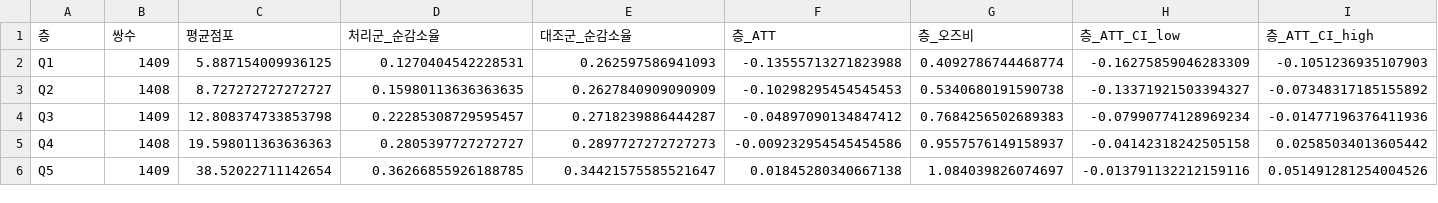
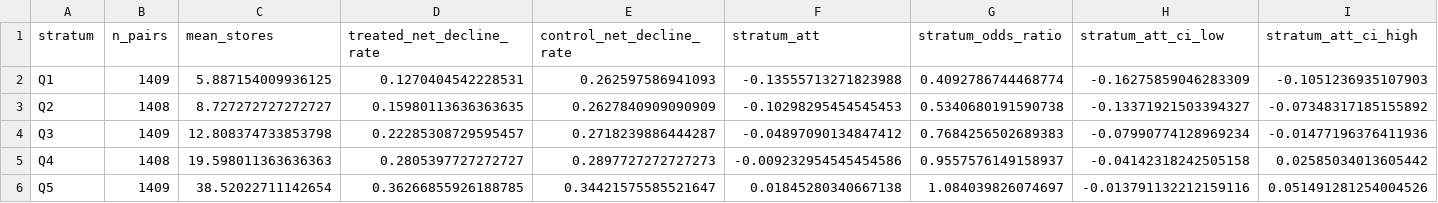
Before and after one commit to jiwoon-oh/seoul-closure-risk, a CSV file: outputs/h2_att_strata.csv, drawn as a sheet.

```diff
--- a/outputs/h2_att_strata.csv
+++ b/outputs/h2_att_strata.csv
@@ -1,2 +1,2 @@
-층,쌍수,평균점포,처리군_순감소율,대조군_순감소율,층_ATT,층_오즈비,층_ATT_CI_low,층_ATT_CI_high
+stratum,n_pairs,mean_stores,treated_net_decline_rate,control_net_decline_rate,stratum_att,stratum_odds_ratio,stratum_att_ci_low,stratum_att_ci_high
 Q1,1409,5.887154009936125,0.1270404542228531,0.262597586941093,-0.13555713271823988,0.4092786744468774,-0.16275859046283309,-0.1051236935107903
```
Also changed, not shown: outputs/forecast_2026Q2_ci.csv, outputs/h2_balance_after.csv, 33 other files.
